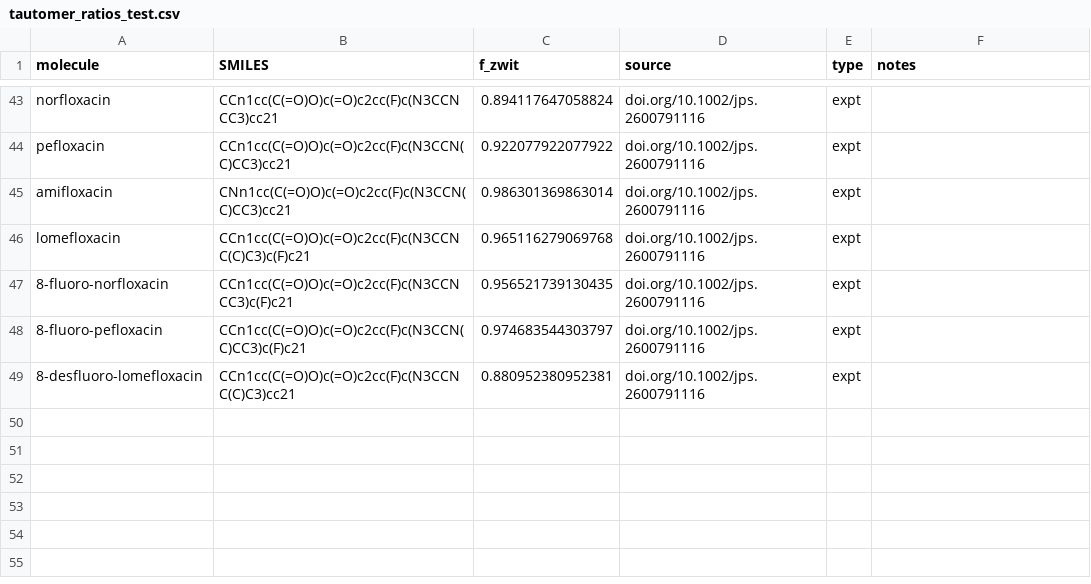
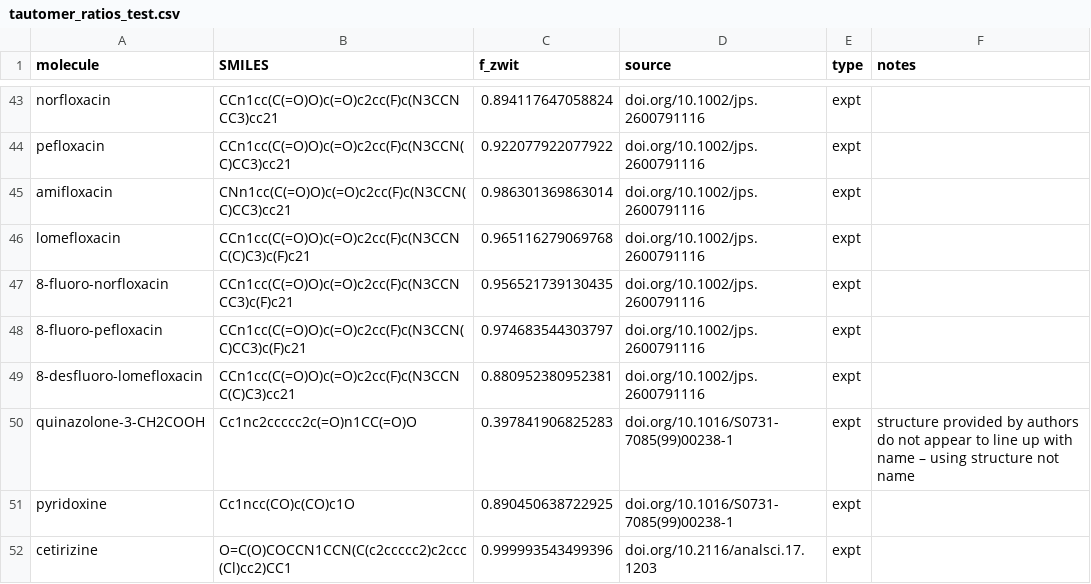
Before and after one commit to jonwzheng/PEACE, a CSV file: data/tautomer_ratios_test.csv, drawn as a sheet; only a part is shown, gaps mark what is left out; the diff names each change by its address in the sheet, - before the commit and + after, or states it on an @@ line.

Commit message:
more zwit ion ratio data

```diff
--- a/data/tautomer_ratios_test.csv
+++ b/data/tautomer_ratios_test.csv
+row 50: quinazolone-3-CH2COOH | Cc1nc2ccccc2c(=O)n1CC(=O)O | 0.397841906825283 | doi.org/10.1016/S0731-7085(99)00238-1 | expt | structure provided by authors do not appear to line up with name – using structure not name
+row 51: pyridoxine | Cc1ncc(CO)c(CO)c1O | 0.890450638722925 | doi.org/10.1016/S0731-7085(99)00238-1 | expt
+row 52: cetirizine | O=C(O)COCCN1CCN(C(c2ccccc2)c2ccc(Cl)cc2)CC1 | 0.999993543499396 | doi.org/10.2116/analsci.17.1203 | expt
```
